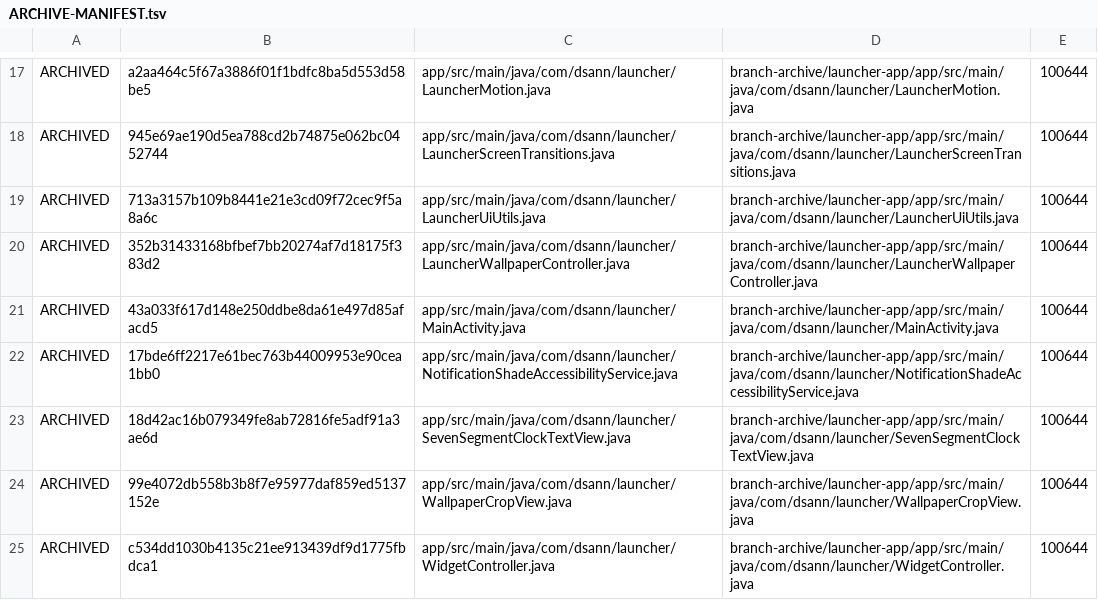
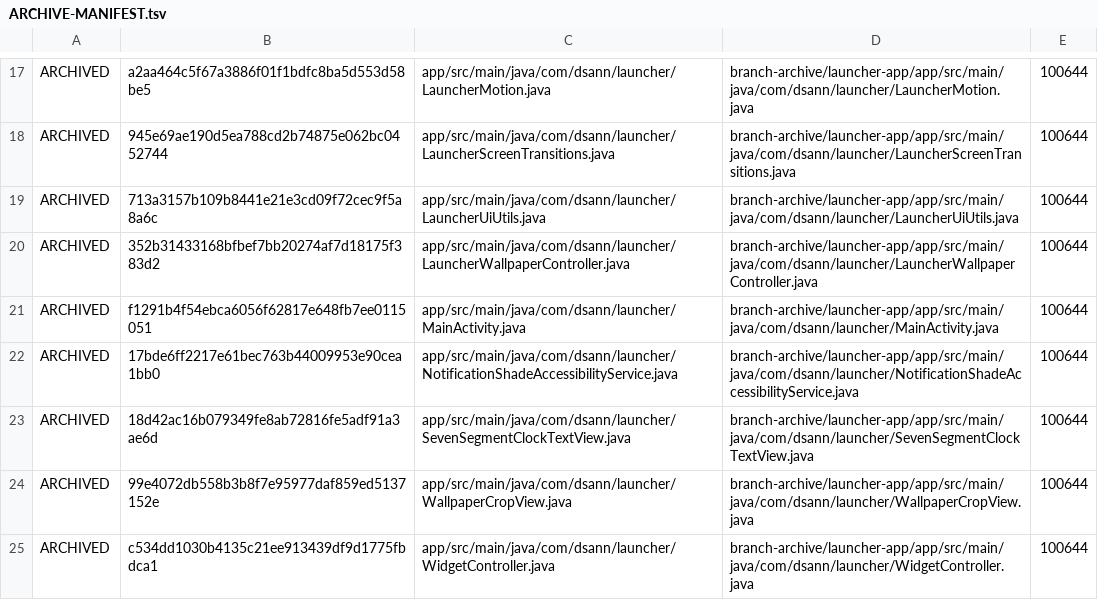
Before and after one commit to DS-ann/D.S-Apps, a TSV file: branch-archive/launcher-app/ARCHIVE-MANIFEST.tsv, drawn as a sheet; only a part is shown, gaps mark what is left out.

```diff
--- a/branch-archive/launcher-app/ARCHIVE-MANIFEST.tsv
+++ b/branch-archive/launcher-app/ARCHIVE-MANIFEST.tsv
@@ -20,3 +20,3 @@ ARCHIVED	713a3157b109b8441e21e3cd09f72cec9f5a8a6c	app/src/main/java/com/dsann/la
 ARCHIVED	352b31433168bfbef7bb20274af7d18175f383d2	app/src/main/java/com/dsann/launcher/LauncherWallpaperController.java	branch-archive/launcher-app/app/src/main/java/com/dsann/launcher/LauncherWallpaperController.java	100644
-ARCHIVED	43a033f617d148e250ddbe8da61e497d85afacd5	app/src/main/java/com/dsann/launcher/MainActivity.java	branch-archive/launcher-app/app/src/main/java/com/dsann/launcher/MainActivity.java	100644
+ARCHIVED	f1291b4f54ebca6056f62817e648fb7ee0115051	app/src/main/java/com/dsann/launcher/MainActivity.java	branch-archive/launcher-app/app/src/main/java/com/dsann/launcher/MainActivity.java	100644
 ARCHIVED	17bde6ff2217e61bec763b44009953e90cea1bb0	app/src/main/java/com/dsann/launcher/NotificationShadeAccessibilityService.java	branch-archive/launcher-app/app/src/main/java/com/dsann/launcher/NotificationShadeAccessibilityService.java	100644
```
Also changed, not shown: 1 other file.
